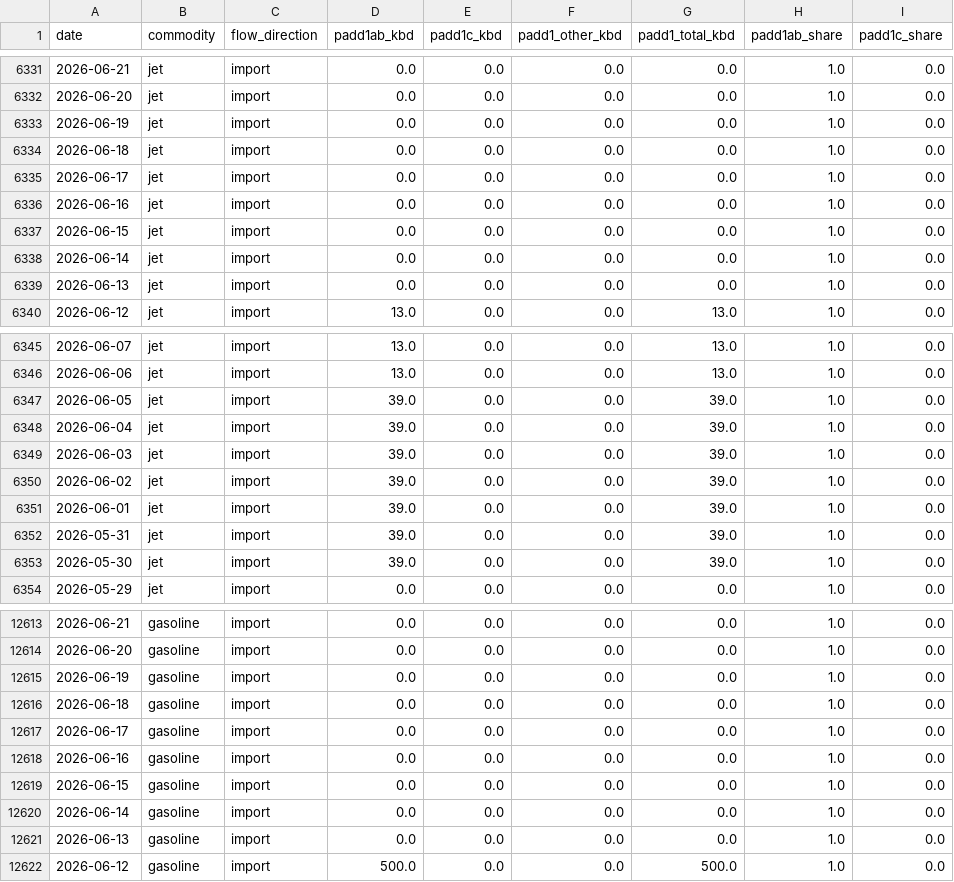
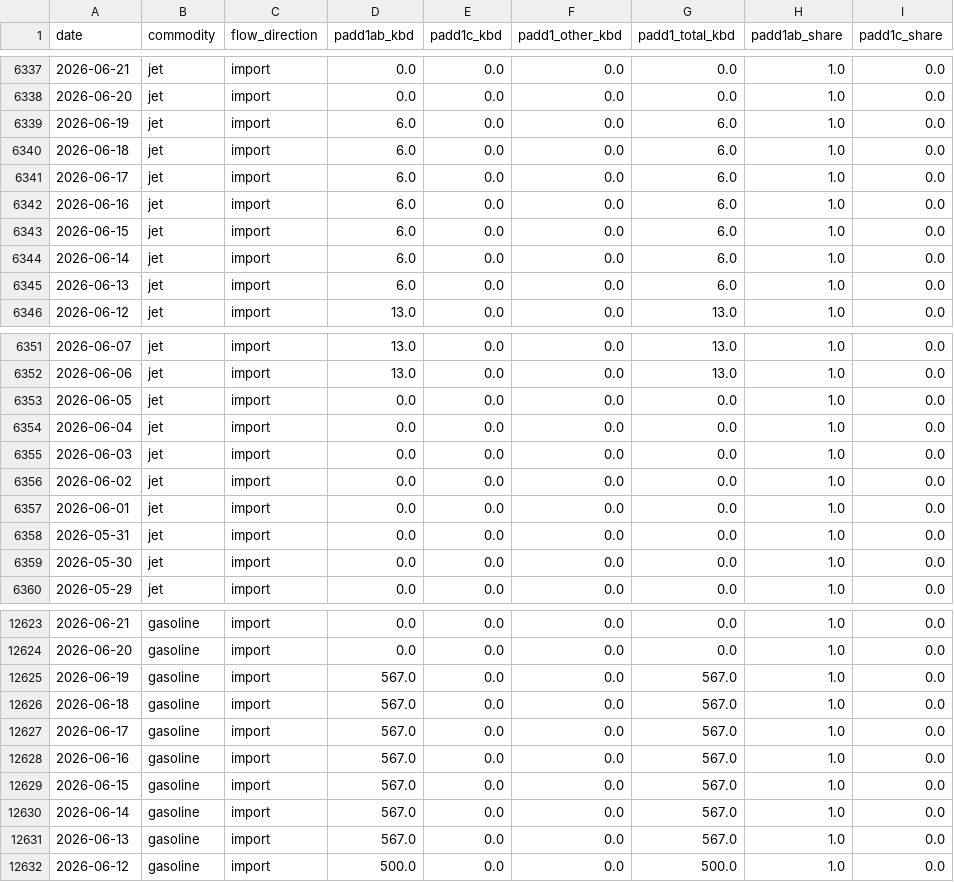
Before and after one commit to hoff01/data-workbook, a CSV file: Kpler/output/padd1_split/padd1_import_export_shares_daily.csv, drawn as a sheet; only a part is shown, gaps mark what is left out; the diff covers the shown part only.

```diff
--- a/Kpler/output/padd1_split/padd1_import_export_shares_daily.csv
+++ b/Kpler/output/padd1_split/padd1_import_export_shares_daily.csv
@@ -6332,9 +6338,9 @@ date,commodity,flow_direction,padd1ab_kbd,padd1c_kbd,padd1_other_kbd,padd1_total
 2026-06-20,jet,import,0.0,0.0,0.0,0.0,1.0,0.0
-2026-06-19,jet,import,0.0,0.0,0.0,0.0,1.0,0.0
-2026-06-18,jet,import,0.0,0.0,0.0,0.0,1.0,0.0
-2026-06-17,jet,import,0.0,0.0,0.0,0.0,1.0,0.0
-2026-06-16,jet,import,0.0,0.0,0.0,0.0,1.0,0.0
-2026-06-15,jet,import,0.0,0.0,0.0,0.0,1.0,0.0
-2026-06-14,jet,import,0.0,0.0,0.0,0.0,1.0,0.0
-2026-06-13,jet,import,0.0,0.0,0.0,0.0,1.0,0.0
+2026-06-19,jet,import,6.0,0.0,0.0,6.0,1.0,0.0
+2026-06-18,jet,import,6.0,0.0,0.0,6.0,1.0,0.0
+2026-06-17,jet,import,6.0,0.0,0.0,6.0,1.0,0.0
+2026-06-16,jet,import,6.0,0.0,0.0,6.0,1.0,0.0
+2026-06-15,jet,import,6.0,0.0,0.0,6.0,1.0,0.0
+2026-06-14,jet,import,6.0,0.0,0.0,6.0,1.0,0.0
+2026-06-13,jet,import,6.0,0.0,0.0,6.0,1.0,0.0
 2026-06-12,jet,import,13.0,0.0,0.0,13.0,1.0,0.0
@@ -6346,9 +6352,9 @@ date,commodity,flow_direction,padd1ab_kbd,padd1c_kbd,padd1_other_kbd,padd1_total
 2026-06-06,jet,import,13.0,0.0,0.0,13.0,1.0,0.0
-2026-06-05,jet,import,39.0,0.0,0.0,39.0,1.0,0.0
-2026-06-04,jet,import,39.0,0.0,0.0,39.0,1.0,0.0
-2026-06-03,jet,import,39.0,0.0,0.0,39.0,1.0,0.0
-2026-06-02,jet,import,39.0,0.0,0.0,39.0,1.0,0.0
-2026-06-01,jet,import,39.0,0.0,0.0,39.0,1.0,0.0
-2026-05-31,jet,import,39.0,0.0,0.0,39.0,1.0,0.0
-2026-05-30,jet,import,39.0,0.0,0.0,39.0,1.0,0.0
+2026-06-05,jet,import,0.0,0.0,0.0,0.0,1.0,0.0
+2026-06-04,jet,import,0.0,0.0,0.0,0.0,1.0,0.0
+2026-06-03,jet,import,0.0,0.0,0.0,0.0,1.0,0.0
+2026-06-02,jet,import,0.0,0.0,0.0,0.0,1.0,0.0
+2026-06-01,jet,import,0.0,0.0,0.0,0.0,1.0,0.0
+2026-05-31,jet,import,0.0,0.0,0.0,0.0,1.0,0.0
+2026-05-30,jet,import,0.0,0.0,0.0,0.0,1.0,0.0
 2026-05-29,jet,import,0.0,0.0,0.0,0.0,1.0,0.0
@@ -12614,9 +12624,9 @@ date,commodity,flow_direction,padd1ab_kbd,padd1c_kbd,padd1_other_kbd,padd1_total
 2026-06-20,gasoline,import,0.0,0.0,0.0,0.0,1.0,0.0
-2026-06-19,gasoline,import,0.0,0.0,0.0,0.0,1.0,0.0
-2026-06-18,gasoline,import,0.0,0.0,0.0,0.0,1.0,0.0
-2026-06-17,gasoline,import,0.0,0.0,0.0,0.0,1.0,0.0
-2026-06-16,gasoline,import,0.0,0.0,0.0,0.0,1.0,0.0
-2026-06-15,gasoline,import,0.0,0.0,0.0,0.0,1.0,0.0
-2026-06-14,gasoline,import,0.0,0.0,0.0,0.0,1.0,0.0
-2026-06-13,gasoline,import,0.0,0.0,0.0,0.0,1.0,0.0
+2026-06-19,gasoline,import,567.0,0.0,0.0,567.0,1.0,0.0
+2026-06-18,gasoline,import,567.0,0.0,0.0,567.0,1.0,0.0
+2026-06-17,gasoline,import,567.0,0.0,0.0,567.0,1.0,0.0
+2026-06-16,gasoline,import,567.0,0.0,0.0,567.0,1.0,0.0
+2026-06-15,gasoline,import,567.0,0.0,0.0,567.0,1.0,0.0
+2026-06-14,gasoline,import,567.0,0.0,0.0,567.0,1.0,0.0
+2026-06-13,gasoline,import,567.0,0.0,0.0,567.0,1.0,0.0
 2026-06-12,gasoline,import,500.0,0.0,0.0,500.0,1.0,0.0
```
Also changed, not shown: 12 added rows and 42 edited cells elsewhere in this file, Diesel_Balance/eia_weekly/diesel.csv, Jet_Balance/eia_weekly/jet.csv, 23 other files.
